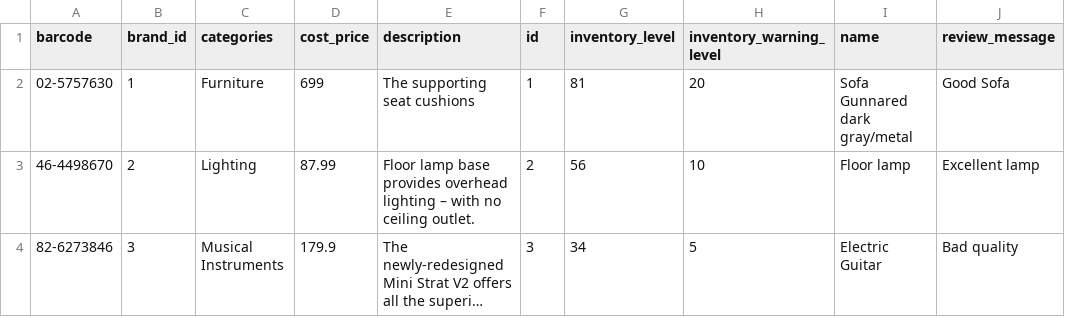
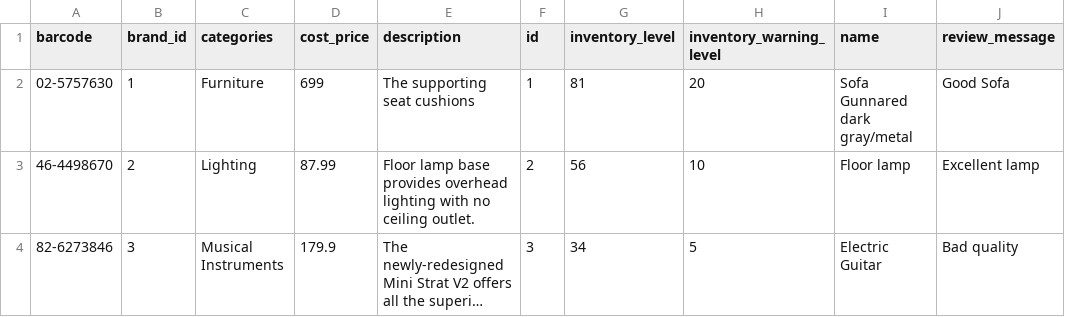
Before and after one commit to bayronPalacio/StoreApp, a CSV file: data/MOCK_DATA.csv, drawn as a sheet; only a part is shown; long unchanged cells end in …; the diff names each change by its address in the sheet, - before the commit and + after, or states it on an @@ line.

Commit message:
Product plus main

```diff
--- a/data/MOCK_DATA.csv
+++ b/data/MOCK_DATA.csv
-E3 (description): …overhead lighting – with no…
+E3 (description): …overhead lighting with no…
```
